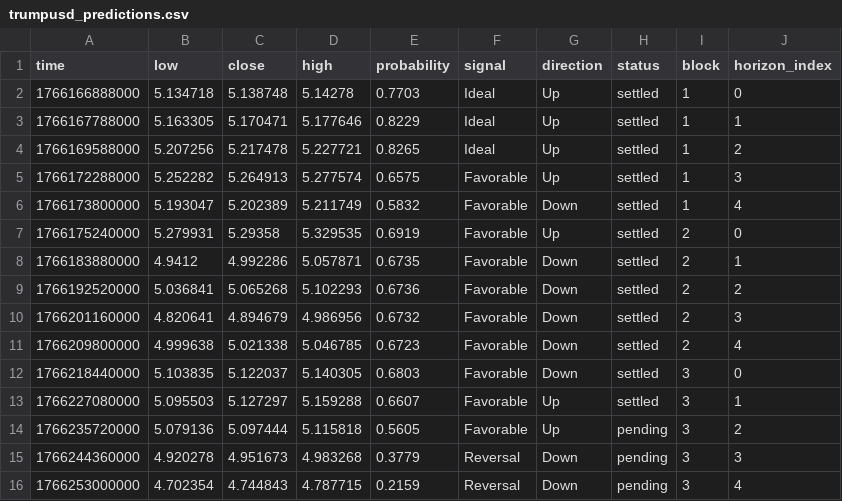
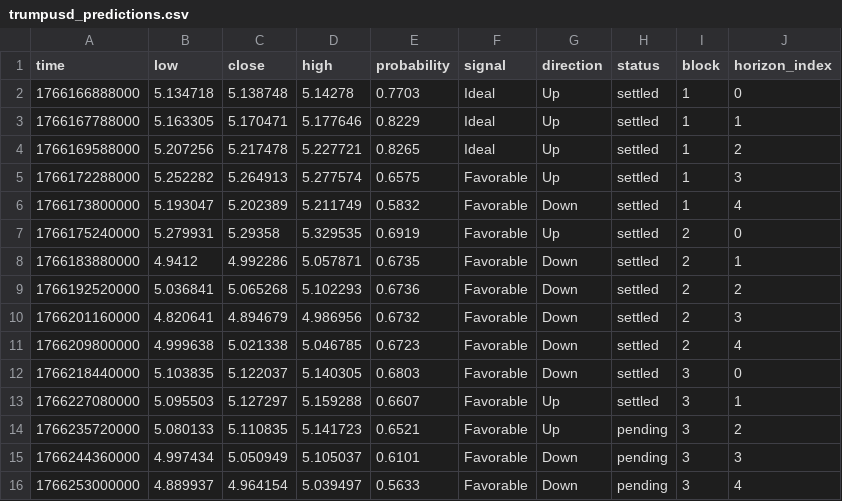
Before and after one commit to Cipherion-Market-Research/abacus-trading-view, a CSV file: data/dex/trumpusd_predictions.csv, drawn as a sheet.

```diff
--- a/data/dex/trumpusd_predictions.csv
+++ b/data/dex/trumpusd_predictions.csv
@@ -13,4 +13,4 @@ time,low,close,high,probability,signal,direction,status,block,horizon_index
 1766227080000,5.095503,5.127297,5.159288,0.6607,Favorable,Up,settled,3,1
-1766235720000,5.079136,5.097444,5.115818,0.5605,Favorable,Up,pending,3,2
-1766244360000,4.920278,4.951673,4.983268,0.3779,Reversal,Down,pending,3,3
-1766253000000,4.702354,4.744843,4.787715,0.2159,Reversal,Down,pending,3,4
+1766235720000,5.080133,5.110835,5.141723,0.6521,Favorable,Up,pending,3,2
+1766244360000,4.997434,5.050949,5.105037,0.6101,Favorable,Down,pending,3,3
+1766253000000,4.889937,4.964154,5.039497,0.5633,Favorable,Down,pending,3,4
```
Also changed, not shown: data/dex/fabortusd_predictions.csv, 1 other file.
